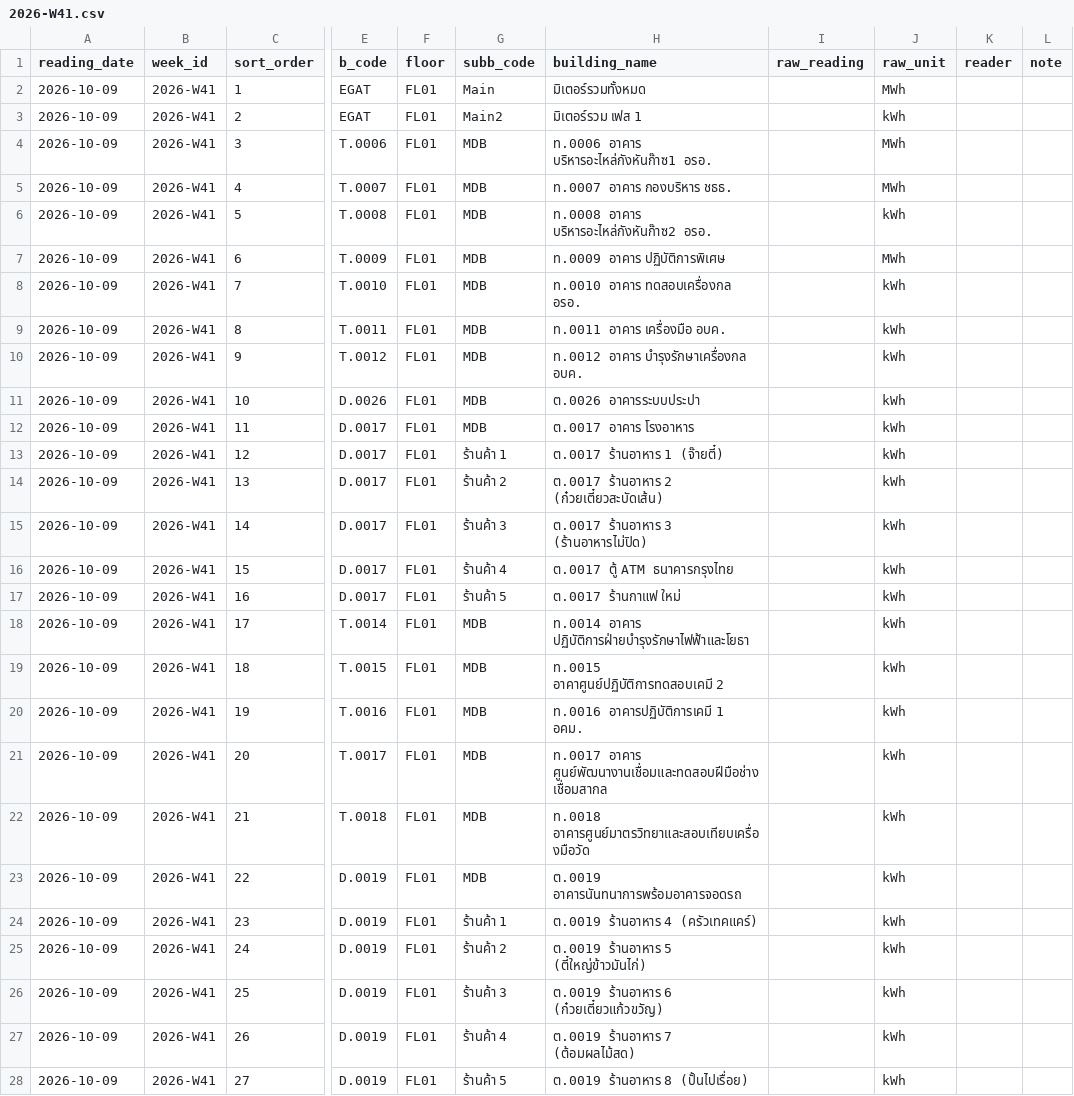
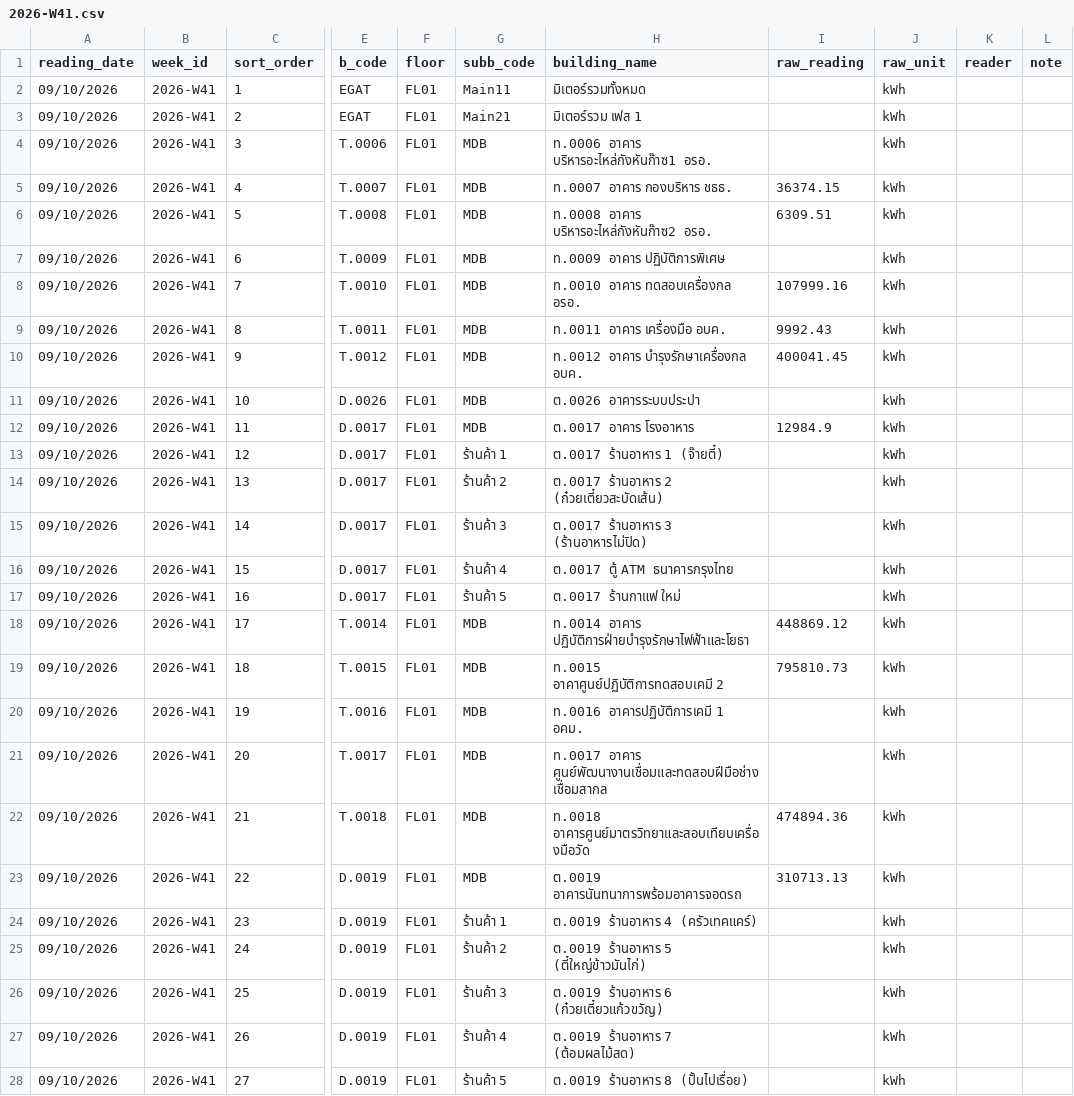
Before and after one commit to maleeart/Energy-Dashboard, a CSV file: forms/2026-W41.csv, drawn as a sheet; only a part is shown, gaps mark what is left out; the diff covers the shown part only; the diff names each change by its address in the sheet, - before the commit and + after, or states it on an @@ line.

Commit message:
Update 2026-W41.csv via meter form

```diff
--- a/forms/2026-W41.csv
+++ b/forms/2026-W41.csv
-A2:A28 (reading_date): 2026-10-09
+A2:A28 (reading_date): 09/10/2026
-G2 (subb_code): Main
+G2 (subb_code): Main11
-J2 (raw_unit): MWh
+J2 (raw_unit): kWh
-G3 (subb_code): Main2
+G3 (subb_code): Main21
-J4:J5 (raw_unit): MWh
+J4:J5 (raw_unit): kWh
-I5 (raw_reading): (empty)
+I5 (raw_reading): 36374.15
-I6 (raw_reading): (empty)
+I6 (raw_reading): 6309.51
-J7 (raw_unit): MWh
+J7 (raw_unit): kWh
-I8 (raw_reading): (empty)
+I8 (raw_reading): 107999.16
-I9 (raw_reading): (empty)
+I9 (raw_reading): 9992.43
-I10 (raw_reading): (empty)
+I10 (raw_reading): 400041.45
-I12 (raw_reading): (empty)
+I12 (raw_reading): 12984.9
-I18 (raw_reading): (empty)
+I18 (raw_reading): 448869.12
-I19 (raw_reading): (empty)
+I19 (raw_reading): 795810.73
-I22 (raw_reading): (empty)
+I22 (raw_reading): 474894.36
-I23 (raw_reading): (empty)
+I23 (raw_reading): 310713.13
```
Also changed, not shown: 127 edited cells elsewhere in this file.
